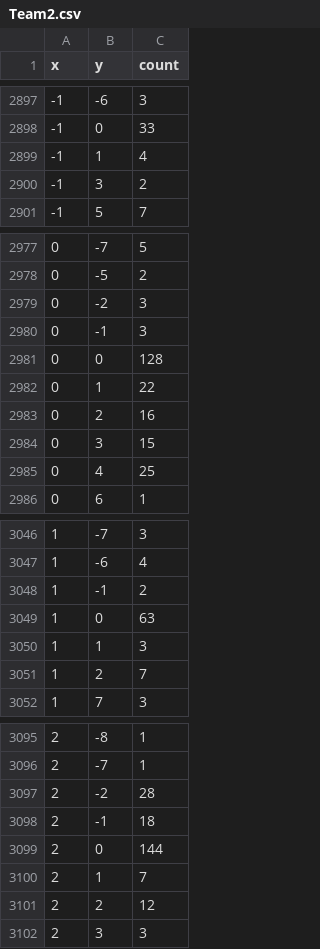
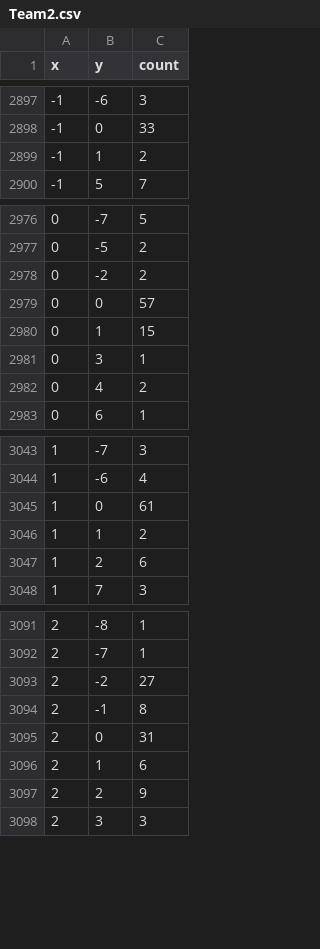
Before and after one commit to ucfcs/Spring2021-Group22, a CSV file: Website/static_files/data/heatmap/Team2.csv, drawn as a sheet; only a part is shown, gaps mark what is left out; the diff covers the shown part only.

```diff
--- a/Website/static_files/data/heatmap/Team2.csv
+++ b/Website/static_files/data/heatmap/Team2.csv
@@ -2898,4 +2898,3 @@ x,y,count
 -1,0,33
--1,1,4
--1,3,2
+-1,1,2
 -1,5,7
@@ -2978,9 +2977,7 @@ x,y,count
 0,-5,2
-0,-2,3
-0,-1,3
-0,0,128
-0,1,22
-0,2,16
-0,3,15
-0,4,25
+0,-2,2
+0,0,57
+0,1,15
+0,3,1
+0,4,2
 0,6,1
@@ -3047,6 +3044,5 @@ x,y,count
 1,-6,4
-1,-1,2
-1,0,63
-1,1,3
-1,2,7
+1,0,61
+1,1,2
+1,2,6
 1,7,3
@@ -3096,7 +3092,7 @@ x,y,count
 2,-7,1
-2,-2,28
-2,-1,18
-2,0,144
-2,1,7
-2,2,12
+2,-2,27
+2,-1,8
+2,0,31
+2,1,6
+2,2,9
 2,3,3
```
Also changed, not shown: 5 edited cells elsewhere in this file, Website/static_files/data/heatmap/Team3take2.csv, Website/static_files/data/heatmap/Team5.csv, 22 other files.
